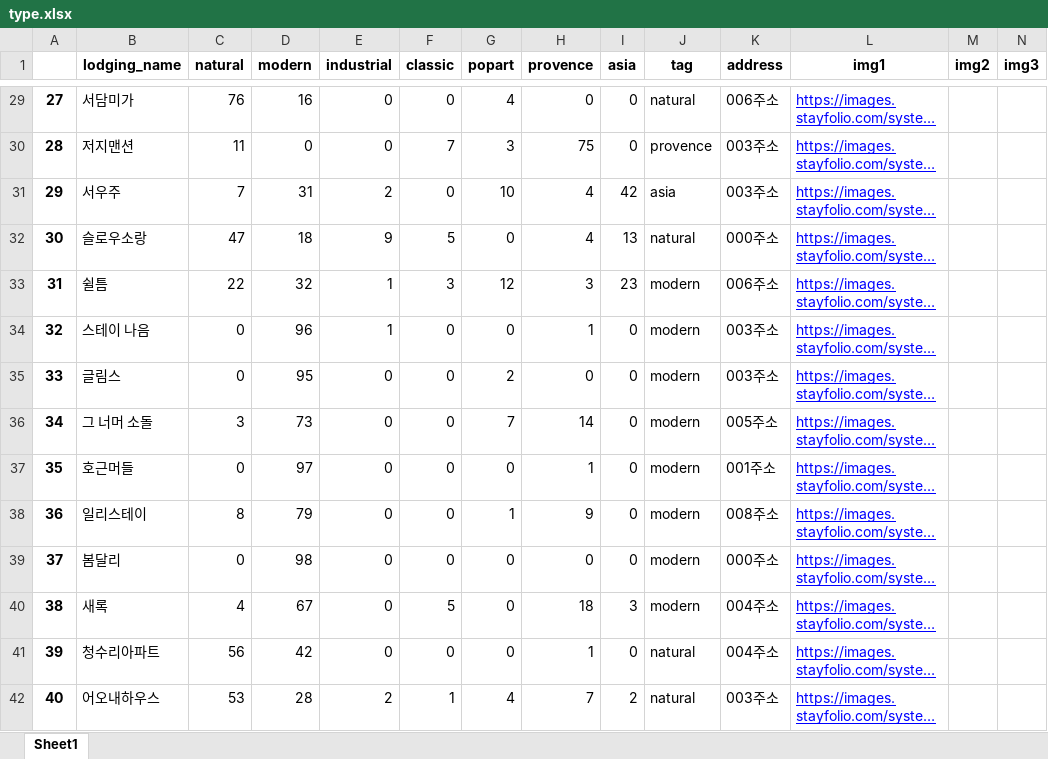
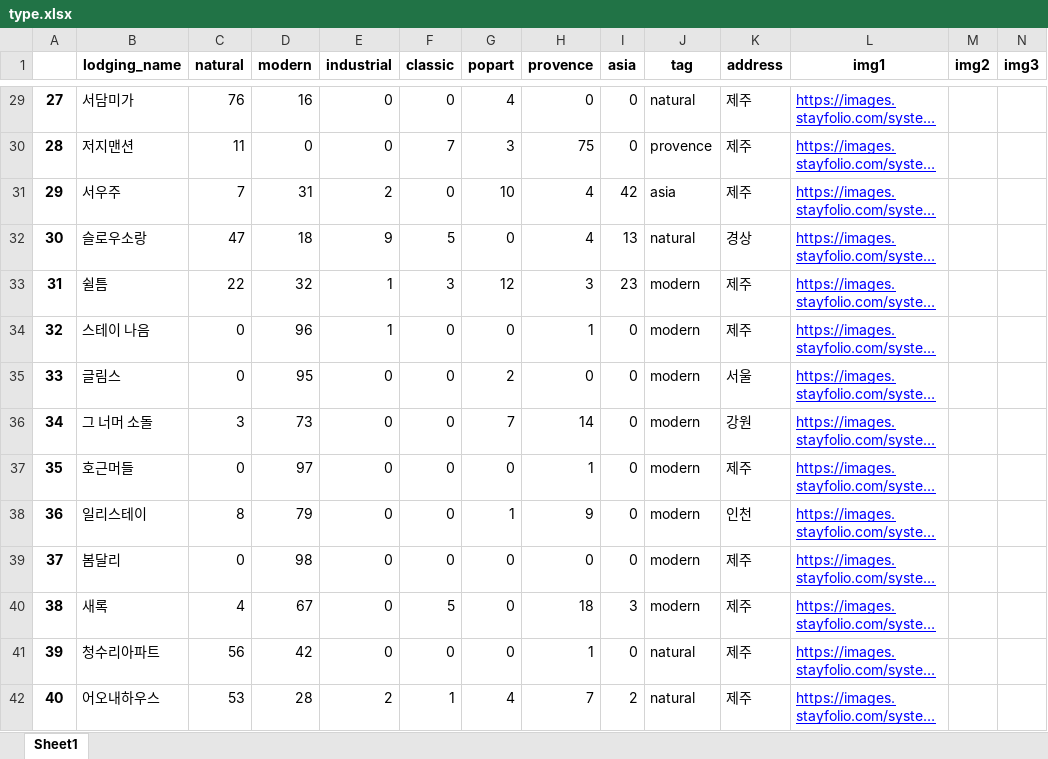
Before and after one commit to ywoo12321/KB_IT_Academy_4Team, an Excel workbook: finalPJT/Server/theme/type.xlsx, sheet Sheet1, drawn as a sheet; only a part is shown, gaps mark what is left out; long unchanged cells end in …; values as stored, in another font and other column widths than the file's, no borders; the diff covers the shown part only; the diff names each change by its address in the sheet, - before the commit and + after, or states it on an @@ line.

```diff
--- a/finalPJT/Server/theme/type.xlsx (sheet Sheet1)
+++ b/finalPJT/Server/theme/type.xlsx (sheet Sheet1)
-K29 (address): 006주소
+K29 (address): 제주
-K30:K31 (address): 003주소
+K30:K31 (address): 제주
-K32 (address): 000주소
+K32 (address): 경상
-K33 (address): 006주소
+K33 (address): 제주
-K34 (address): 003주소
+K34 (address): 제주
-K35 (address): 003주소
+K35 (address): 서울
-K36 (address): 005주소
+K36 (address): 강원
-K37 (address): 001주소
+K37 (address): 제주
-K38 (address): 008주소
+K38 (address): 인천
-K39 (address): 000주소
+K39 (address): 제주
-K40:K41 (address): 004주소
+K40:K41 (address): 제주
-K42 (address): 003주소
+K42 (address): 제주
```
Also changed, not shown: 276 edited cells elsewhere in this sheet, 4 other files.
